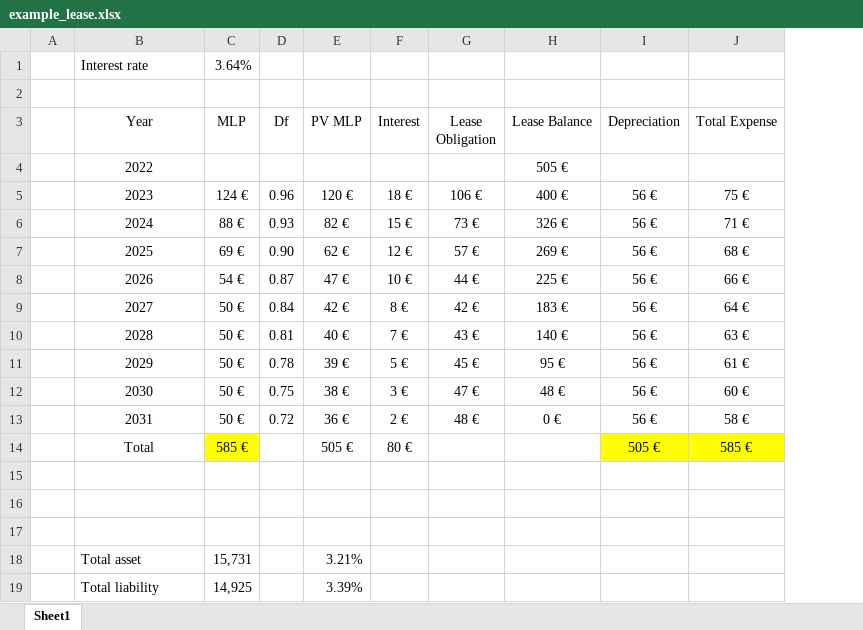
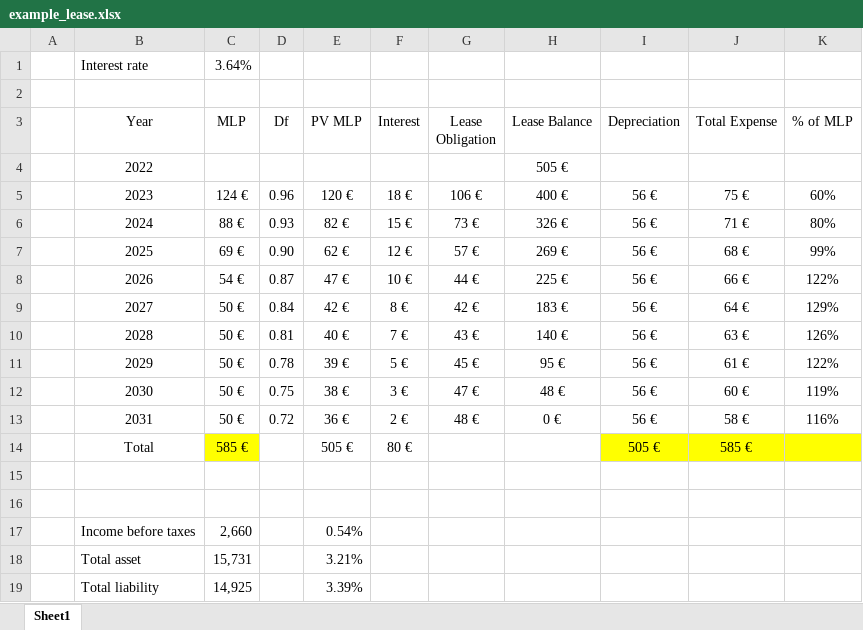
Before and after one commit to mortizm1988/lecture_financial_statements_analysis, an Excel workbook: topic_2_img/example_lease.xlsx, sheet Sheet1, drawn as a sheet; values as stored, in another font and other column widths than the file's, no borders; charts and pictures not drawn; the diff names each change by its address in the sheet, - before the commit and + after, or states it on an @@ line.

Commit message:
finished updating topic 2

```diff
--- a/topic_2_img/example_lease.xlsx (sheet Sheet1)
+++ b/topic_2_img/example_lease.xlsx (sheet Sheet1)
+column K (% of MLP), rows 5-13: 60% | 80% | 99% | 122% | 129% | 126% | 122% | 119% | 116%
-row 17: (empty)
+row 17:  | Income before taxes | 2,660 |  | 0.54%
```
Also changed, not shown: charts or pictures, topic_1_img/Topic 1 Example.xlsx, 11 other files.
